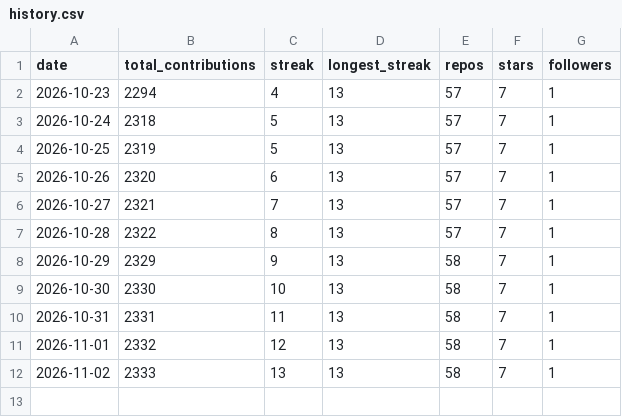
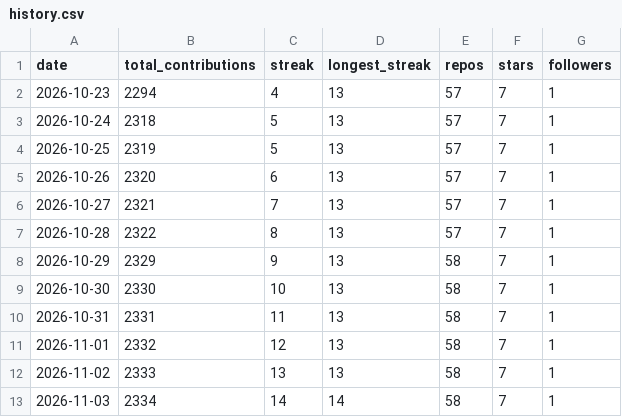
Before and after one commit to a-saeedia/pulse, a CSV file: data/history.csv, drawn as a sheet.

```diff
--- a/data/history.csv
+++ b/data/history.csv
@@ -12 +12,2 @@ date,total_contributions,streak,longest_streak,repos,stars,followers
 2026-11-02,2333,13,13,58,7,1
+2026-11-03,2334,14,14,58,7,1
```
Also changed, not shown: 1 other file.
